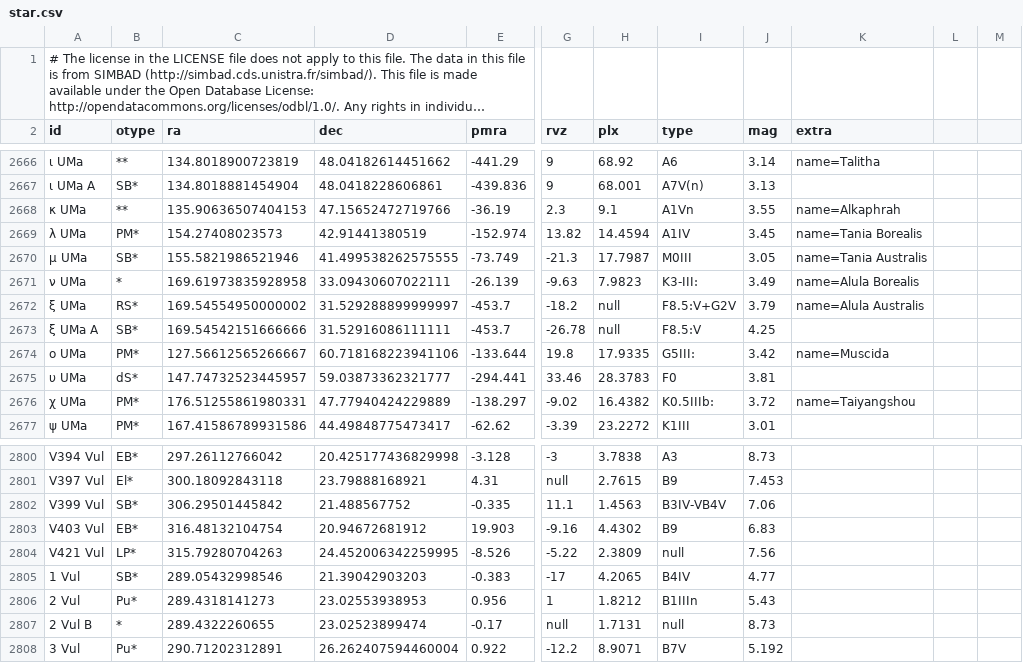
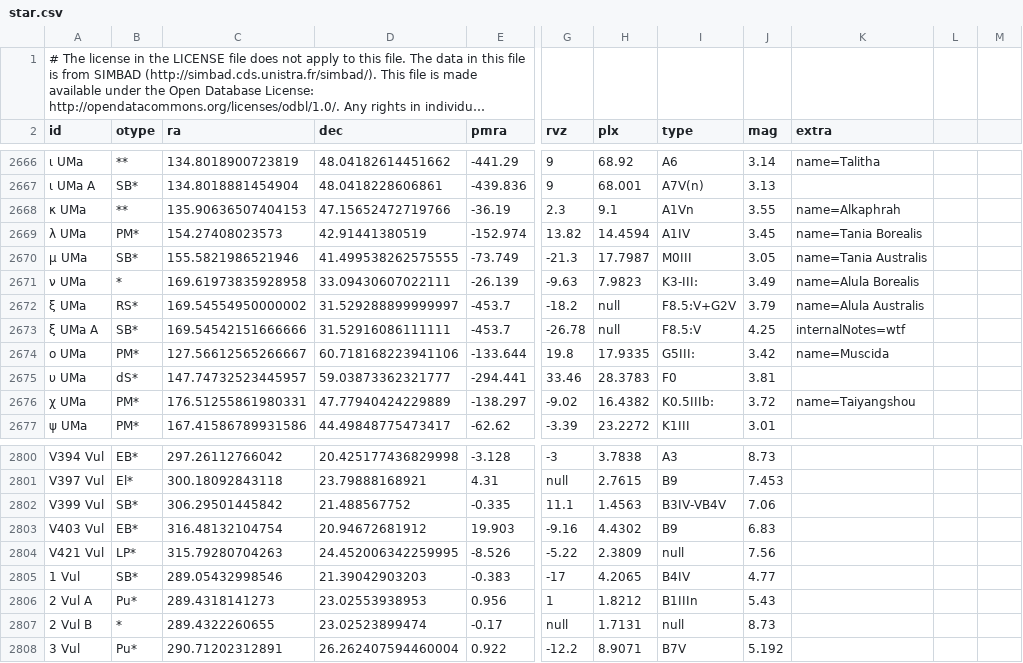
Before and after one commit to speedydelete/sky, a CSV file: data/objects/star.csv, drawn as a sheet; only a part is shown, gaps mark what is left out; long unchanged cells end in …; the diff covers the shown part only; the diff names each change by its address in the sheet, - before the commit and + after, or states it on an @@ line.

```diff
--- a/data/objects/star.csv
+++ b/data/objects/star.csv
-K2673 (extra): (empty)
+K2673 (extra): internalNotes=wtf
-A2806 (id): 2 Vul
+A2806 (id): 2 Vul A
```
Also changed, not shown: 1 moved row and 9 edited cells elsewhere in this file.
